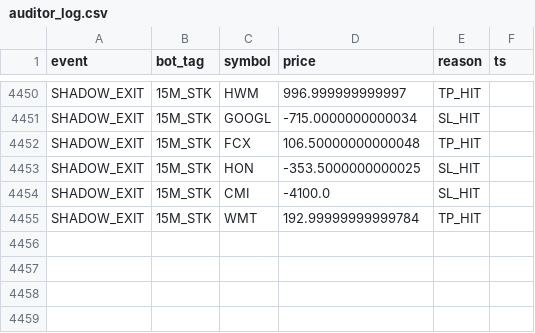
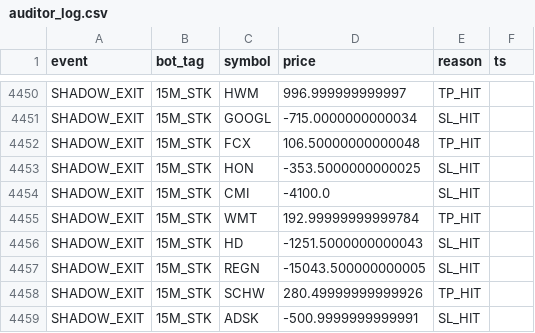
Before and after one commit to vikasraoot-dot/RubberBandBot, a CSV file: auditor_log.csv, drawn as a sheet; only a part is shown, gaps mark what is left out; the diff names each change by its address in the sheet, - before the commit and + after, or states it on an @@ line.

Commit message:
[AUDITOR] Shadow Ledger Update 2026-02-06 09:53

```diff
--- a/auditor_log.csv
+++ b/auditor_log.csv
+row 4456: SHADOW_EXIT | 15M_STK | HD | -1251.5000000000043 | SL_HIT
+row 4457: SHADOW_EXIT | 15M_STK | REGN | -15043.500000000005 | SL_HIT
+row 4458: SHADOW_EXIT | 15M_STK | SCHW | 280.49999999999926 | TP_HIT
+row 4459: SHADOW_EXIT | 15M_STK | ADSK | -500.9999999999991 | SL_HIT
```
Also changed, not shown: 1 other file.
